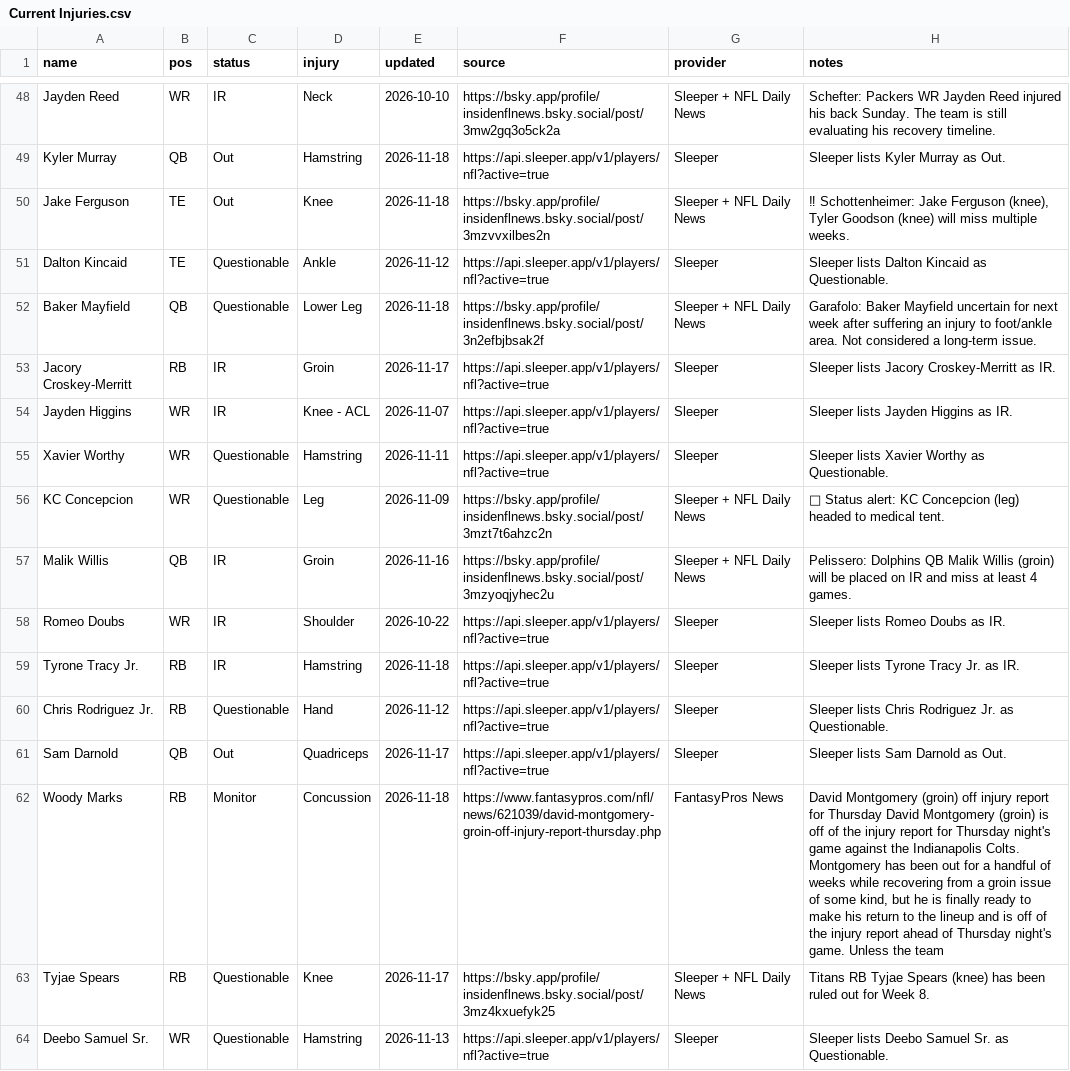
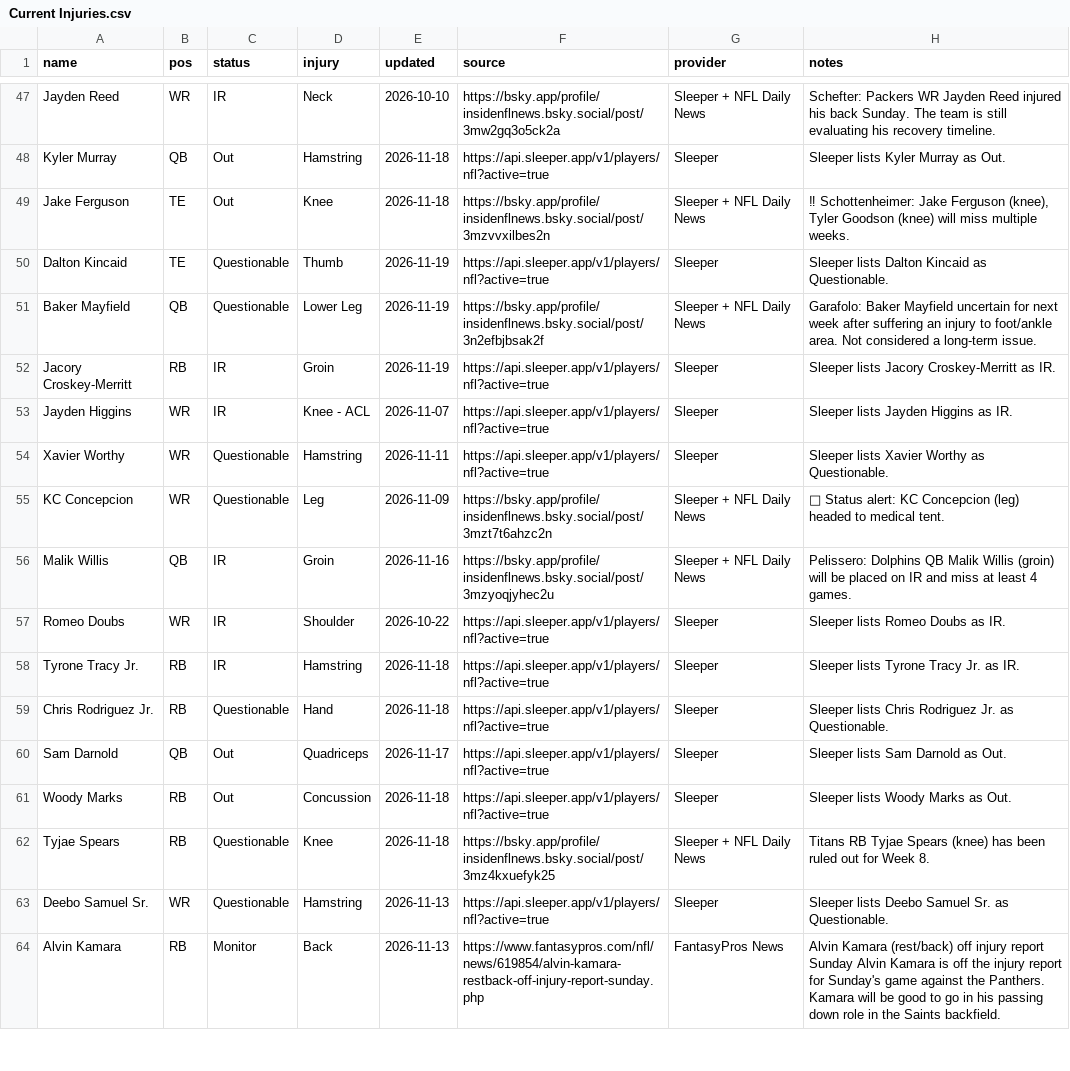
Before and after one commit to fowlergmu/private-draft-tools-x7k2, a CSV file: Data/Current Injuries.csv, drawn as a sheet; only a part is shown, gaps mark what is left out; the shorter side is filled out with more unchanged rows; addresses are those after the commit; the diff covers the shown part only; the diff names each change by its address in the sheet, - before the commit and + after, or states it on an @@ line.

```diff
--- a/Data/Current Injuries.csv
+++ b/Data/Current Injuries.csv
-D50 (injury): Ankle
+D50 (injury): Thumb
-E50 (updated): 2026-11-12
+E50 (updated): 2026-11-19
-E51 (updated): 2026-11-18
+E51 (updated): 2026-11-19
-E52 (updated): 2026-11-17
+E52 (updated): 2026-11-19
-E59 (updated): 2026-11-12
+E59 (updated): 2026-11-18
-C61 (status): Monitor
+C61 (status): Out
-F61 (source): https://www.fantasypros.com/nfl/news/621039/david-montgomery-groin-off-injury-report-thursday.php
+F61 (source): https://api.sleeper.app/v1/players/nfl?active=true
-G61 (provider): FantasyPros News
+G61 (provider): Sleeper
-H61 (notes): David Montgomery (groin) off injury report for Thursday David Montgomery (groin) is off of the injury report for Thursday night's game against the Indianapolis Colts. Montgomery has been out for a handful of weeks while recovering from a groin issue of some kind, but he is finally ready to make his return to the lineup and is off of the injury report ahead of Thursday night's game. Unless the team
+H61 (notes): Sleeper lists Woody Marks as Out.
-E62 (updated): 2026-11-17
+E62 (updated): 2026-11-18
```
Also changed, not shown: 3 added rows, 4 removed rows and 45 edited cells elsewhere in this file.
